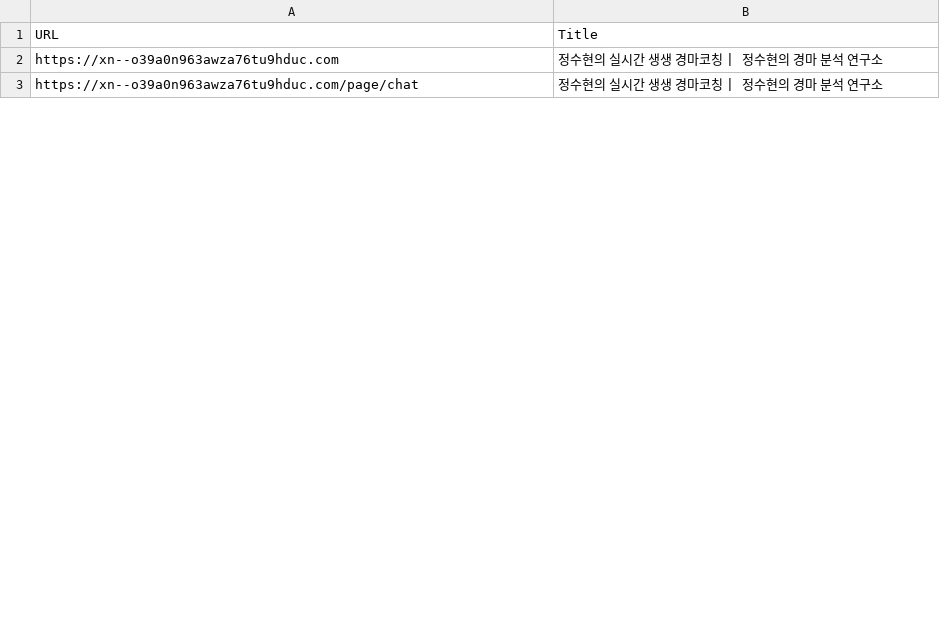
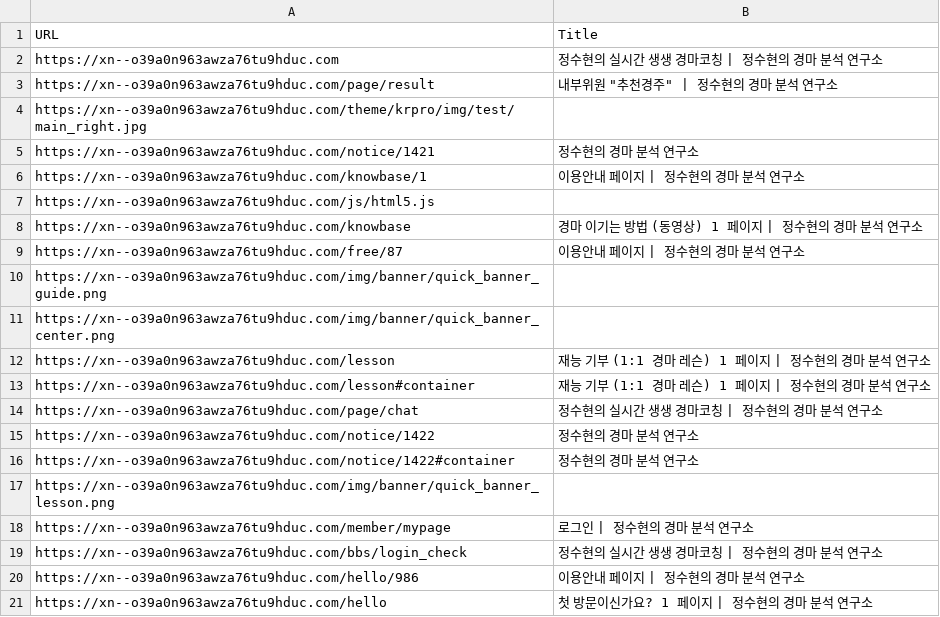
Before and after one commit to flexx84/horse, a CSV file: downloaded_site/unique_links.csv, drawn as a sheet; only a part is shown; the diff covers the shown part only.

```diff
--- a/downloaded_site/unique_links.csv
+++ b/downloaded_site/unique_links.csv
@@ -2,2 +2,20 @@ URL,Title
 https://xn--o39a0n963awza76tu9hduc.com,정수현의 실시간 생생 경마코칭 | 정수현의 경마 분석 연구소
+https://xn--o39a0n963awza76tu9hduc.com/page/result,"내부위원 ""추천경주"" | 정수현의 경마 분석 연구소"
+https://xn--o39a0n963awza76tu9hduc.com/theme/krpro/img/test/main_right.jpg,
+https://xn--o39a0n963awza76tu9hduc.com/notice/1421,정수현의 경마 분석 연구소
+https://xn--o39a0n963awza76tu9hduc.com/knowbase/1,이용안내 페이지 | 정수현의 경마 분석 연구소
+https://xn--o39a0n963awza76tu9hduc.com/js/html5.js,
+https://xn--o39a0n963awza76tu9hduc.com/knowbase,경마 이기는 방법 (동영상) 1 페이지 | 정수현의 경마 분석 연구소
+https://xn--o39a0n963awza76tu9hduc.com/free/87,이용안내 페이지 | 정수현의 경마 분석 연구소
+https://xn--o39a0n963awza76tu9hduc.com/img/banner/quick_banner_guide.png,
+https://xn--o39a0n963awza76tu9hduc.com/img/banner/quick_banner_center.png,
+https://xn--o39a0n963awza76tu9hduc.com/lesson,재능 기부 (1:1 경마 레슨) 1 페이지 | 정수현의 경마 분석 연구소
+https://xn--o39a0n963awza76tu9hduc.com/lesson#container,재능 기부 (1:1 경마 레슨) 1 페이지 | 정수현의 경마 분석 연구소
 https://xn--o39a0n963awza76tu9hduc.com/page/chat,정수현의 실시간 생생 경마코칭 | 정수현의 경마 분석 연구소
+https://xn--o39a0n963awza76tu9hduc.com/notice/1422,정수현의 경마 분석 연구소
+https://xn--o39a0n963awza76tu9hduc.com/notice/1422#container,정수현의 경마 분석 연구소
+https://xn--o39a0n963awza76tu9hduc.com/img/banner/quick_banner_lesson.png,
+https://xn--o39a0n963awza76tu9hduc.com/member/mypage,로그인 | 정수현의 경마 분석 연구소
+https://xn--o39a0n963awza76tu9hduc.com/bbs/login_check,정수현의 실시간 생생 경마코칭 | 정수현의 경마 분석 연구소
+https://xn--o39a0n963awza76tu9hduc.com/hello/986,이용안내 페이지 | 정수현의 경마 분석 연구소
+https://xn--o39a0n963awza76tu9hduc.com/hello,첫 방문이신가요? 1 페이지 | 정수현의 경마 분석 연구소
```
Also changed, not shown: 16 added rows, 3 removed rows and 2 edited cells elsewhere in this file, 43 other files.
